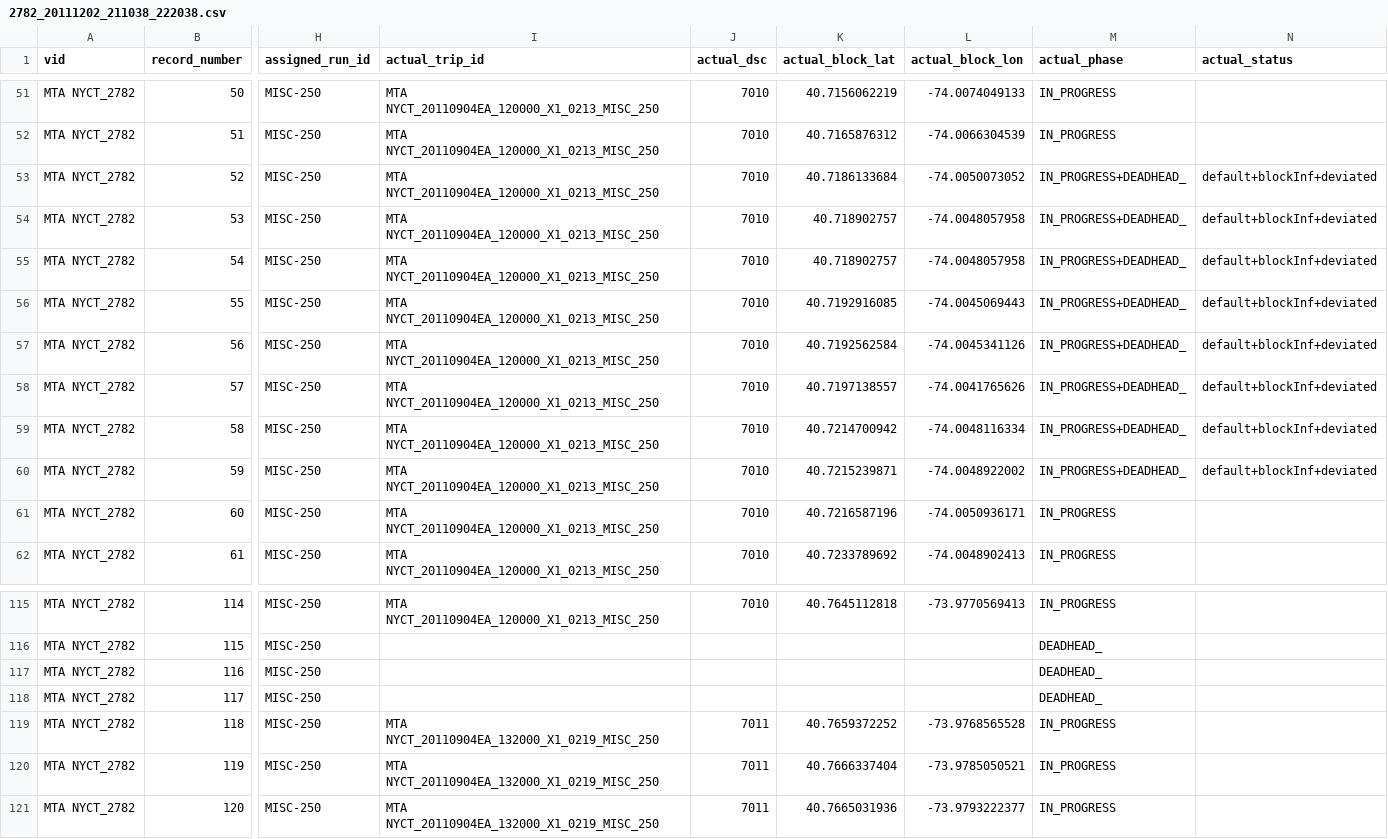
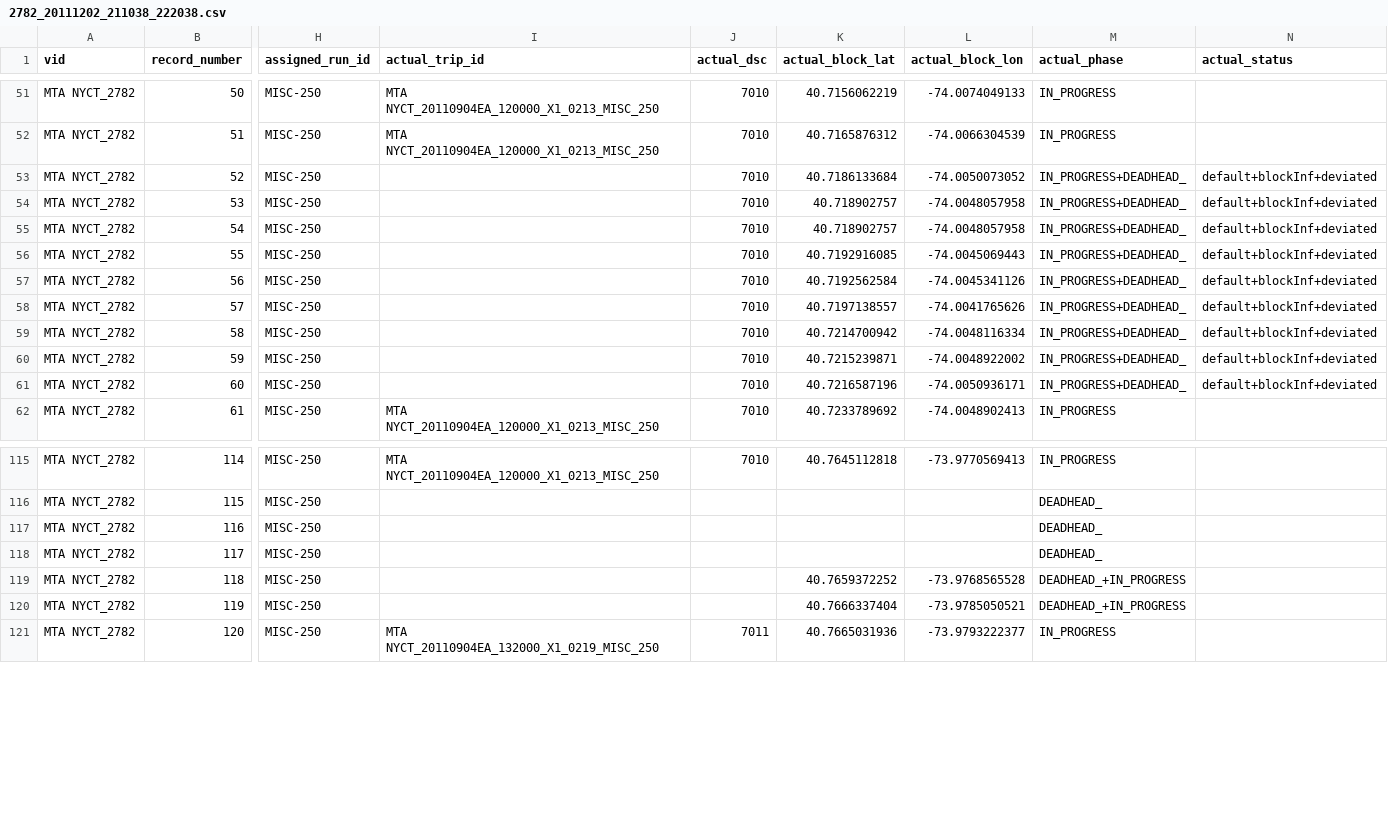
Before and after one commit to camsys/onebusaway-nyc, a CSV file: onebusaway-nyc-integration-tests/src/integration-test/resources/traces/2782_20111202_211038_222038.csv, drawn as a sheet; only a part is shown, gaps mark what is left out; the diff names each change by its address in the sheet, - before the commit and + after, or states it on an @@ line.

```diff
--- a/onebusaway-nyc-integration-tests/src/integration-test/resources/traces/2782_20111202_211038_222038.csv
+++ b/onebusaway-nyc-integration-tests/src/integration-test/resources/traces/2782_20111202_211038_222038.csv
-I53:I61 (actual_trip_id): MTA NYCT_20110904EA_120000_X1_0213_MISC_250
+I53:I61 (actual_trip_id): (empty)
-M61 (actual_phase): IN_PROGRESS
+M61 (actual_phase): IN_PROGRESS+DEADHEAD_
-N61 (actual_status): (empty)
+N61 (actual_status): default+blockInf+deviated
-I119:I120 (actual_trip_id): MTA NYCT_20110904EA_132000_X1_0219_MISC_250
+I119:I120 (actual_trip_id): (empty)
-J119:J120 (actual_dsc): 7011
+J119:J120 (actual_dsc): (empty)
-M119:M120 (actual_phase): IN_PROGRESS
+M119:M120 (actual_phase): DEADHEAD_+IN_PROGRESS
```
Also changed, not shown: onebusaway-nyc-integration-tests/src/integration-test/resources/traces/6333-2012-07-17.csv.
